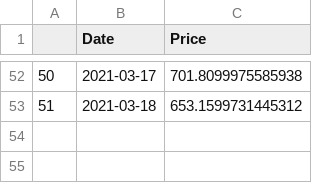
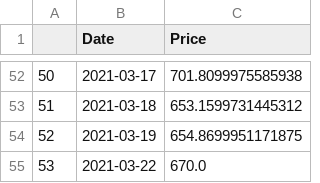
Before and after one commit to siavashhakim/sia_stock, a CSV file: cleaned_data_daily.csv, drawn as a sheet; only a part is shown, gaps mark what is left out; the diff names each change by its address in the sheet, - before the commit and + after, or states it on an @@ line.

Commit message:
initial commit - stock - cleaned data2

```diff
--- a/cleaned_data_daily.csv
+++ b/cleaned_data_daily.csv
+row 54: 52 | 2021-03-19 | 654.8699951171875
+row 55: 53 | 2021-03-22 | 670.0
```
Also changed, not shown: cleaned_data_monthly.csv, 1 other file.
